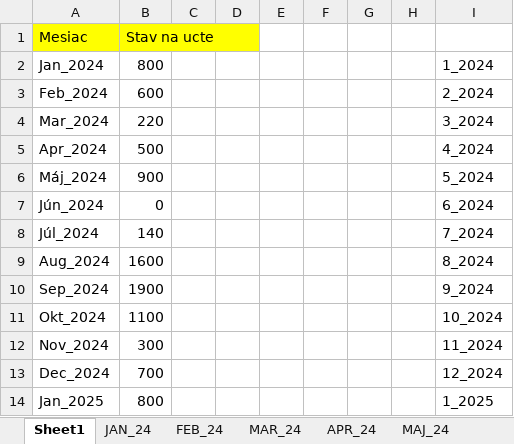
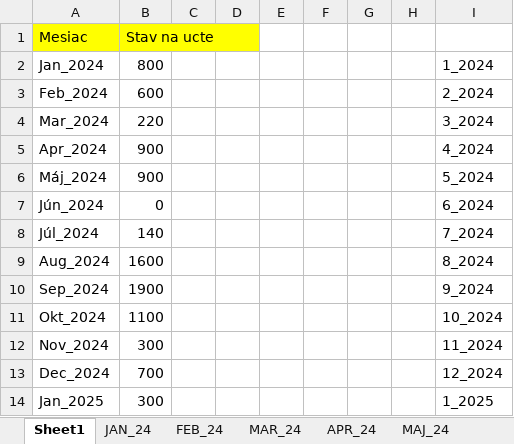
Before and after one commit to ScislakMatej/Apartment_building_app, an Excel workbook: pm_projekt/src/graf.xlsx, sheet Sheet1, drawn as a sheet; values as stored, in another font and other column widths than the file's, no borders; charts and pictures not drawn; the diff names each change by its address in the sheet, - before the commit and + after, or states it on an @@ line.

```diff
--- a/pm_projekt/src/graf.xlsx (sheet Sheet1)
+++ b/pm_projekt/src/graf.xlsx (sheet Sheet1)
-B5 (Stav na ucte): 500
+B5 (Stav na ucte): 900
-B14 (Stav na ucte): 800
+B14 (Stav na ucte): 300
```
Also changed, not shown: sheet JAN_25, sheet APR_24, charts or pictures, 3 other files.
